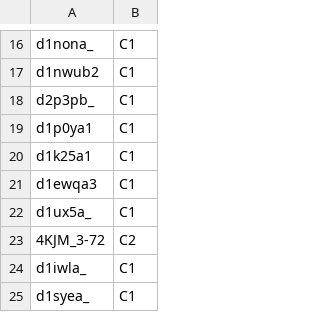
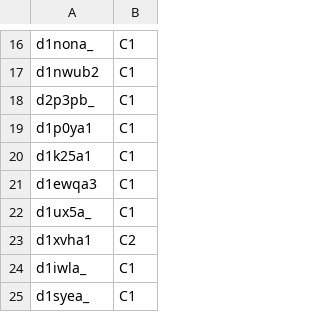
Before and after one commit to rcsb/symmetry, a TSV file: src/main/resources/domain_symm_benchmark.tsv, drawn as a sheet; only a part is shown, gaps mark what is left out.

```diff
--- a/src/main/resources/domain_symm_benchmark.tsv
+++ b/src/main/resources/domain_symm_benchmark.tsv
@@ -22,3 +22,3 @@ d1ewqa3	C1
 d1ux5a_	C1
-4KJM_3-72	C2
+d1xvha1	C2
 d1iwla_	C1
```
Also changed, not shown: 1 other file.
